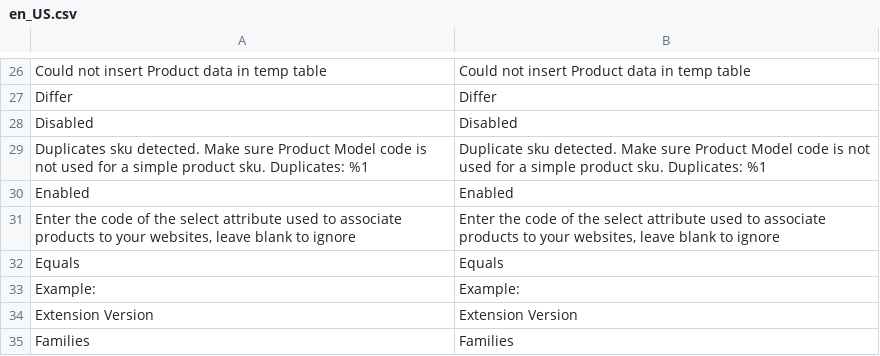
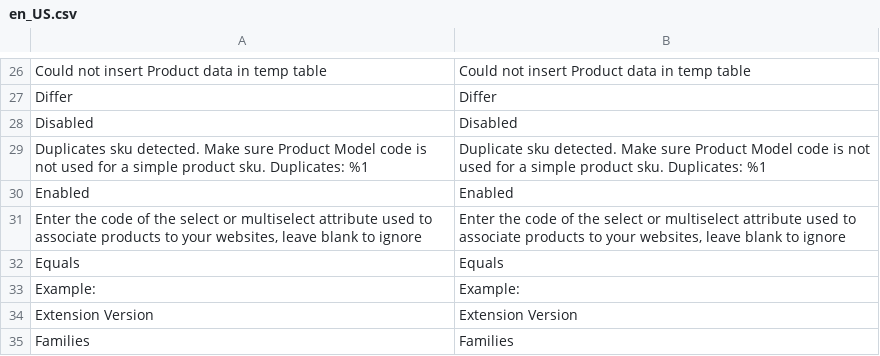
Before and after one commit to akeneo/magento2-connector-community, a CSV file: i18n/en_US.csv, drawn as a sheet; only a part is shown, gaps mark what is left out; the diff names each change by its address in the sheet, - before the commit and + after, or states it on an @@ line.

```diff
--- a/i18n/en_US.csv
+++ b/i18n/en_US.csv
-A31: …the select attribute used…
+A31: …the select or multiselect attribute used…
-B31: …the select attribute used…
+B31: …the select or multiselect attribute used…
```
Also changed, not shown: i18n/de_DE.csv, i18n/fr_FR.csv, 1 other file.
